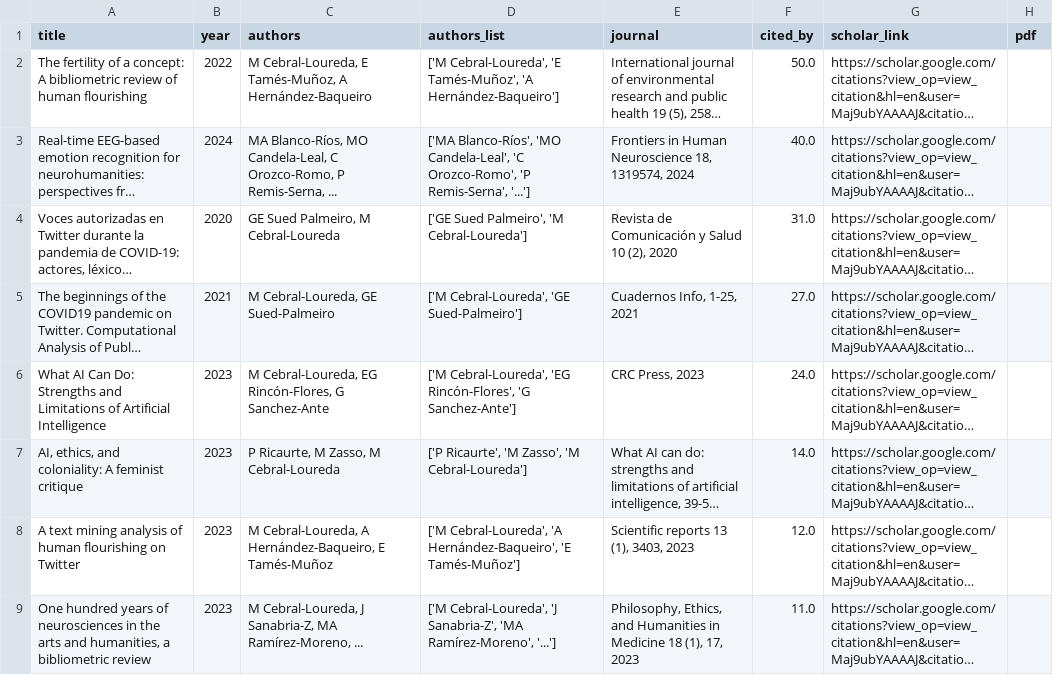
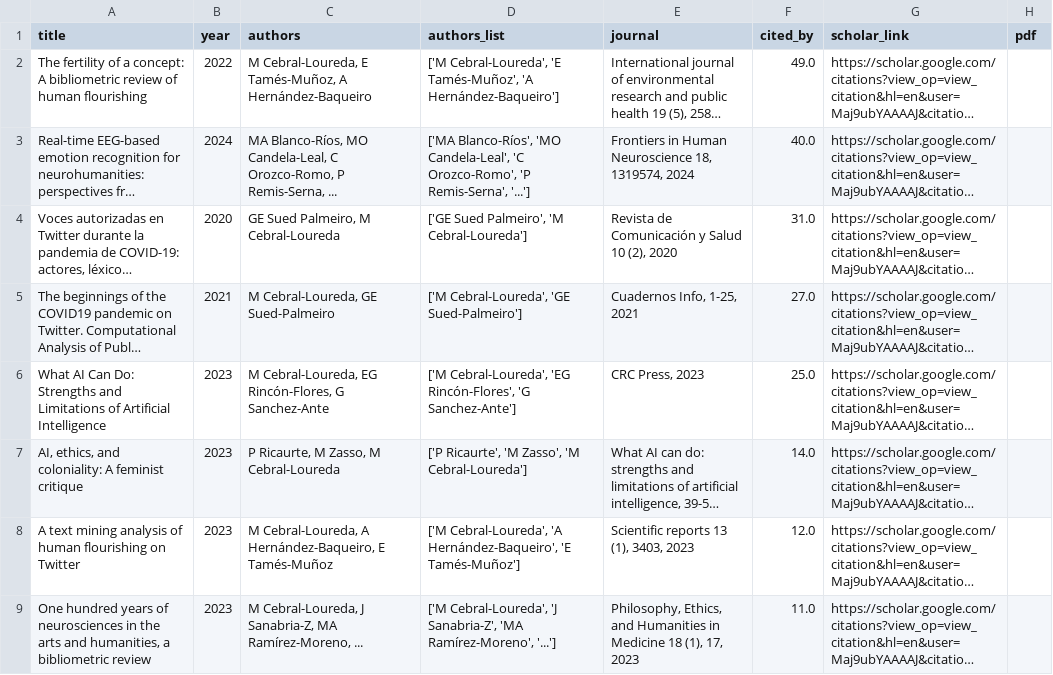
Before and after one commit to mancebral/personalWebsite, a CSV file: scholar.csv, drawn as a sheet; only a part is shown; long unchanged cells end in …; the diff names each change by its address in the sheet, - before the commit and + after, or states it on an @@ line.

```diff
--- a/scholar.csv
+++ b/scholar.csv
-F2 (cited_by): 50.0
+F2 (cited_by): 49.0
-F6 (cited_by): 24.0
+F6 (cited_by): 25.0
```
Also changed, not shown: scholar_profile.csv, 2 other files.
